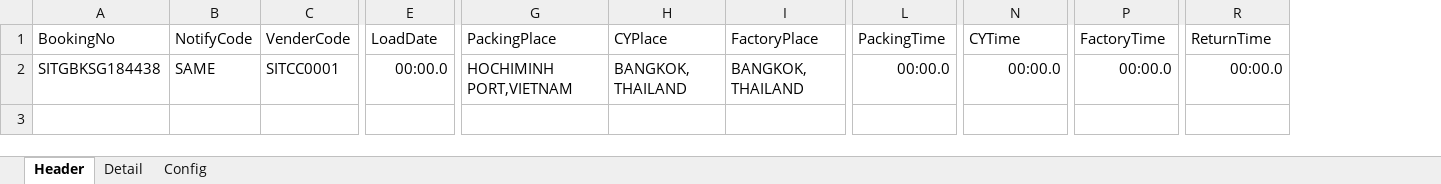
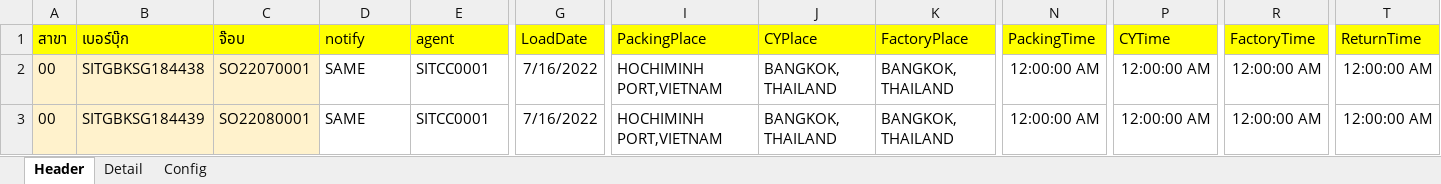
Before and after one commit to Erosagape/tawanjobonline, an Excel workbook: jobonline-admin/Resources/Import/Template_Booking.xlsx, sheet Header, drawn as a sheet; only a part is shown, gaps mark what is left out; values as stored, in another font and other column widths than the file's, no borders; addresses are those after the commit; rows hold the shown columns only; the diff covers the shown part only; the diff names each change by its address in the sheet, - before the commit and + after, or states it on an @@ line.

```diff
--- a/jobonline-admin/Resources/Import/Template_Booking.xlsx (sheet Header)
+++ b/jobonline-admin/Resources/Import/Template_Booking.xlsx (sheet Header)
+column A (สาขา), row 2: 00
+column C (จ๊อบ), row 2: SO22070001
-B1: BookingNo
+B1: เบอร์บุ๊ก
-B1 fill: none
+B1 fill: #FFFF00
-D1: NotifyCode
+D1: notify
-D1:T1 fill: none
+D1:T1 fill: #FFFF00
-E1: VenderCode
+E1: agent
-B2 fill: none
+B2 fill: #FFF2CC
-G2 (LoadDate): 00:00.0
+G2 (LoadDate): 7/16/2022
-N2 (PackingTime): 00:00.0
+N2 (PackingTime): 12:00:00 AM
-P2 (CYTime): 00:00.0
+P2 (CYTime): 12:00:00 AM
-R2 (FactoryTime): 00:00.0
+R2 (FactoryTime): 12:00:00 AM
-T2 (ReturnTime): 00:00.0
+T2 (ReturnTime): 12:00:00 AM
+row 3: 00 | SITGBKSG184439 | SO22080001 | SAME | SITCC0001 | 7/16/2022 | HOCHIMINH PORT,VIETNAM | BANGKOK, THAILAND | BANGKOK, THAILAND | 12:00:00 AM | 12:00:00 AM | 12:00:00 AM | 12:00:00 AM
```
Also changed, not shown: cell formats elsewhere in this sheet, sheet Detail, sheet Config, 5 other files.
